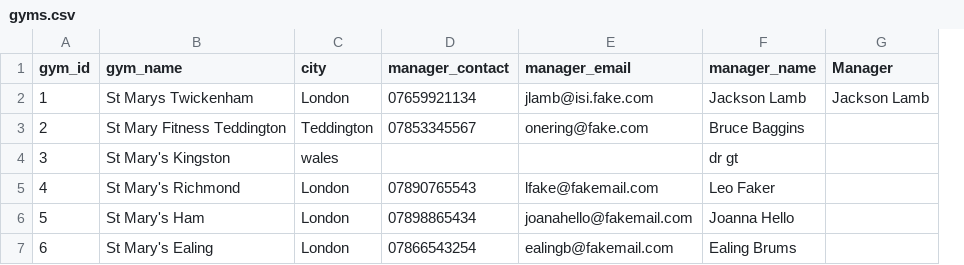
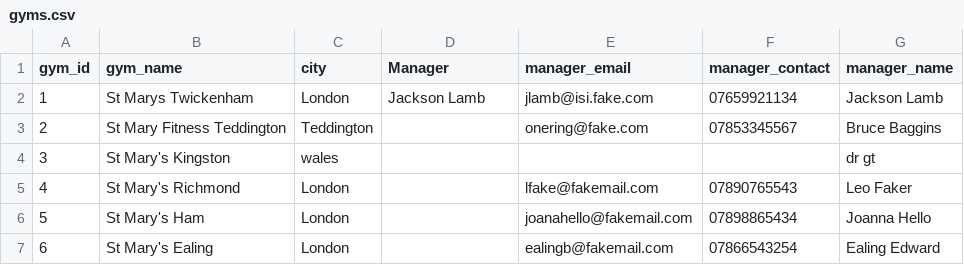
Before and after one commit to leo-git-dev/gym_management_system_11_12_24, a CSV file: gym_management_system/database/gyms.csv, drawn as a sheet; removed rows and columns are numbered as before the commit, all else as after; the diff names each change by its address in the sheet, - before the commit and + after, or states it on an @@ line.

```diff
--- a/gym_management_system/database/gyms.csv
+++ b/gym_management_system/database/gyms.csv
+column F (manager_contact), rows 2-7: 07659921134 | 07853345567 |  | 07890765543 | 07898865434 | 07866543254
-column G (Manager), row 2: Jackson Lamb
-D1: manager_contact
+D1: Manager
-D2 (Manager): 07659921134
+D2 (Manager): Jackson Lamb
-D3 (Manager): 07853345567
+D3 (Manager): (empty)
-D5 (Manager): 07890765543
+D5 (Manager): (empty)
-D6 (Manager): 07898865434
+D6 (Manager): (empty)
-D7 (Manager): 07866543254
+D7 (Manager): (empty)
-G7 (manager_name): Ealing Brums
+G7 (manager_name): Ealing Edward
```
Also changed, not shown: gym_management_system/database/members.csv, 2 other files.
